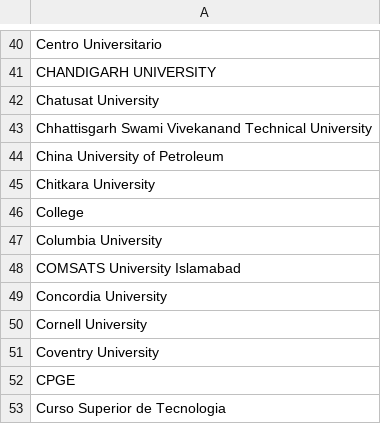
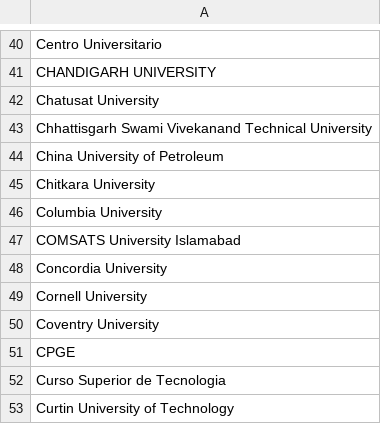
Before and after one commit to dtim-upc/THOR, a CSV file: Dataset/Résumé/Structured_Data/university.csv, drawn as a sheet; only a part is shown, gaps mark what is left out; the shorter side is filled out with more unchanged rows; the diff names each change by its address in the sheet, - before the commit and + after, or states it on an @@ line.

```diff
--- a/Dataset/Résumé/Structured_Data/university.csv
+++ b/Dataset/Résumé/Structured_Data/university.csv
-row 46: College
```
Also changed, not shown: Dataset/Résumé/Structured_Data/awards.csv, Dataset/Résumé/Structured_Data/certification.csv, 5 other files.
